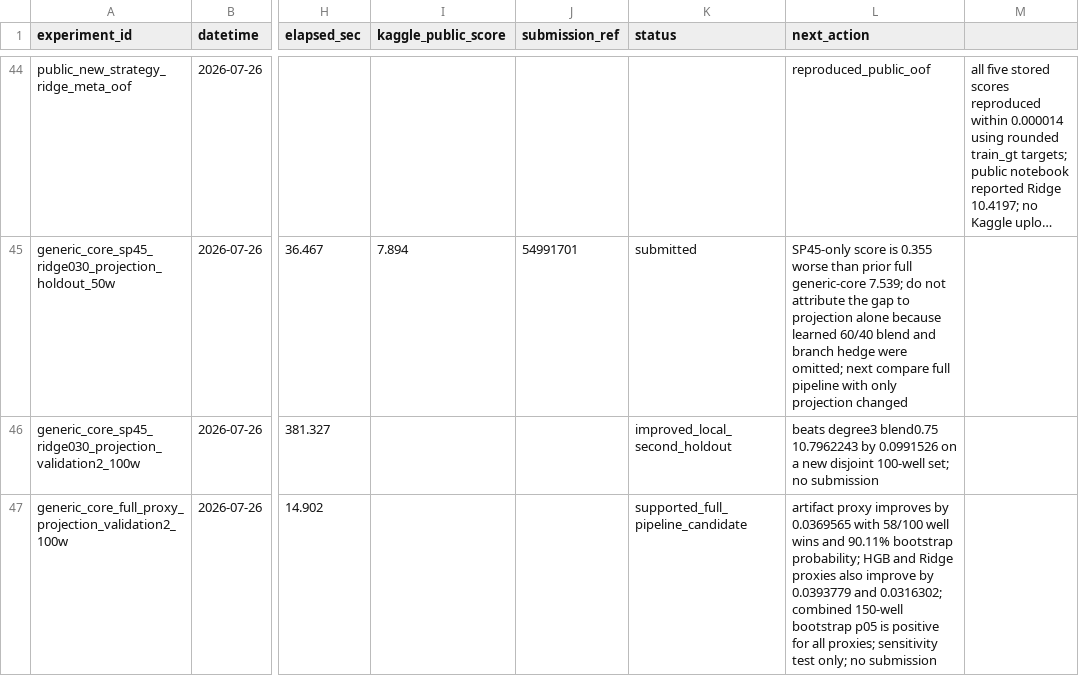
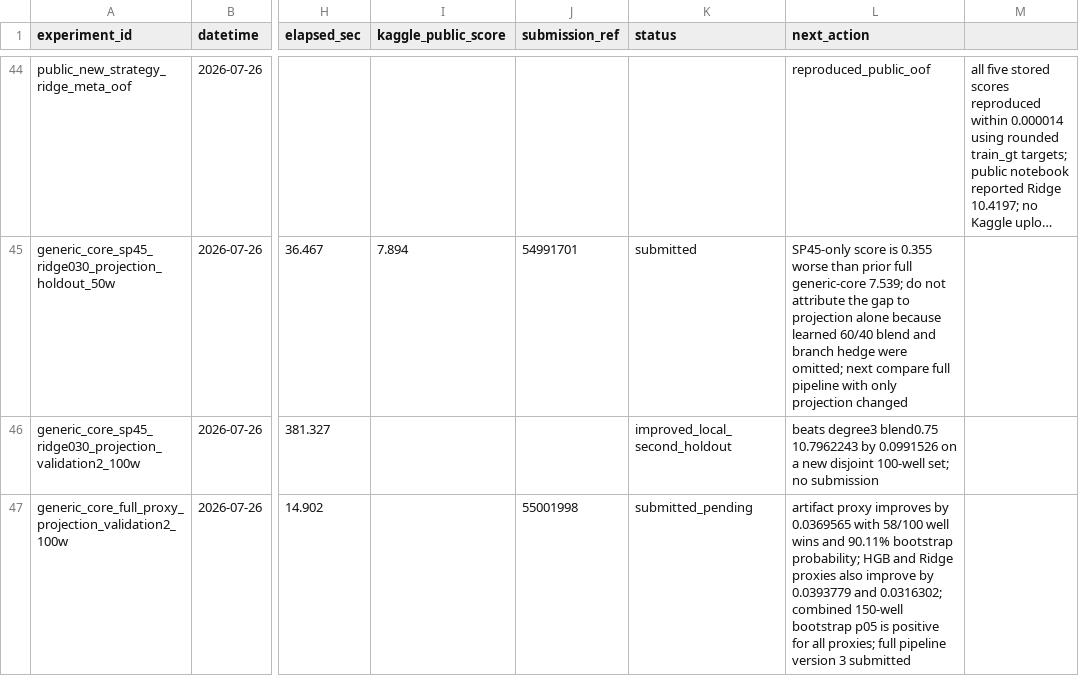
Before and after one commit to zakiyamaaaaa/Kaggle, a CSV file: rogii-wellbore-geology-prediction/experiments/results.csv, drawn as a sheet; only a part is shown, gaps mark what is left out; long unchanged cells end in …; the diff names each change by its address in the sheet, - before the commit and + after, or states it on an @@ line.

Commit message:
rogii: submit full projection candidate

```diff
--- a/rogii-wellbore-geology-prediction/experiments/results.csv
+++ b/rogii-wellbore-geology-prediction/experiments/results.csv
-J47 (submission_ref): (empty)
+J47 (submission_ref): 55001998
-K47 (status): supported_full_pipeline_candidate
+K47 (status): submitted_pending
-L47 (next_action): …all proxies; sensitivity test only; no submission
+L47 (next_action): …all proxies; full pipeline version 3 submitted
```
Also changed, not shown: 4 other files.
